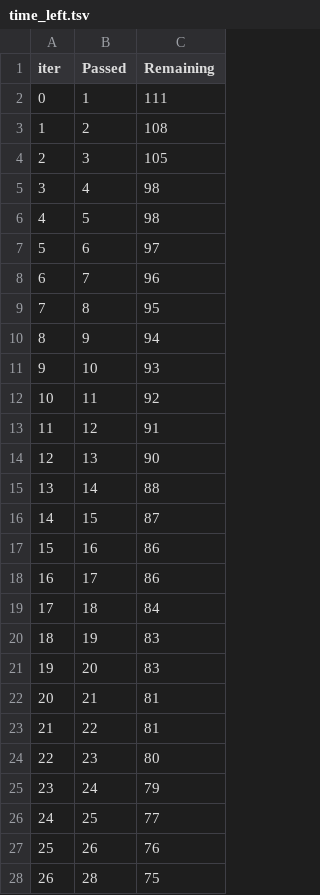
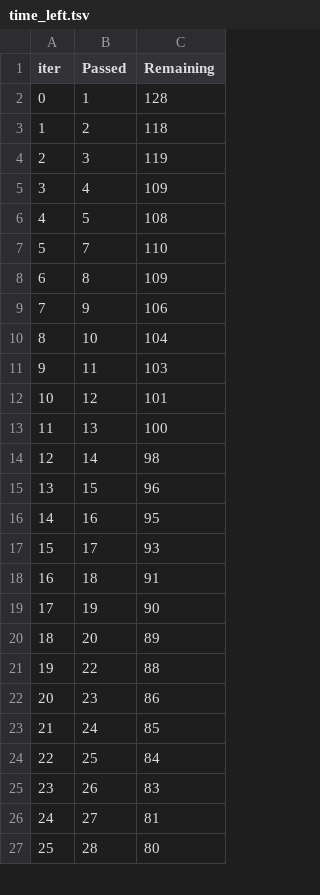
Before and after one commit to nagane09/Student-Performance-Indicator, a TSV file: catboost_info/time_left.tsv, drawn as a sheet; only a part is shown; removed rows and columns are numbered as before the commit, all else as after; the diff covers the shown part only; the diff names each change by its address in the sheet, - before the commit and + after, or states it on an @@ line.

```diff
--- a/catboost_info/time_left.tsv
+++ b/catboost_info/time_left.tsv
-C2 (Remaining): 111
+C2 (Remaining): 128
-C3 (Remaining): 108
+C3 (Remaining): 118
-C4 (Remaining): 105
+C4 (Remaining): 119
-C5 (Remaining): 98
+C5 (Remaining): 109
-C6 (Remaining): 98
+C6 (Remaining): 108
-row 7: 5 | 6 | 97
@@ column A (iter) renumbered between rows 7 and 96 @@
-C7 (Remaining): 96
+C7 (Remaining): 110
-C8 (Remaining): 95
+C8 (Remaining): 109
-C9 (Remaining): 94
+C9 (Remaining): 106
-C10 (Remaining): 93
+C10 (Remaining): 104
-C11 (Remaining): 92
+C11 (Remaining): 103
-C12 (Remaining): 91
+C12 (Remaining): 101
-C13 (Remaining): 90
+C13 (Remaining): 100
-C14 (Remaining): 88
+C14 (Remaining): 98
-C15 (Remaining): 87
+C15 (Remaining): 96
-C16 (Remaining): 86
+C16 (Remaining): 95
-C17 (Remaining): 86
+C17 (Remaining): 93
-C18 (Remaining): 84
+C18 (Remaining): 91
-C19 (Remaining): 83
+C19 (Remaining): 90
-C20 (Remaining): 83
+C20 (Remaining): 89
-row 22: 20 | 21 | 81
-C21 (Remaining): 81
+C21 (Remaining): 88
-C22 (Remaining): 80
+C22 (Remaining): 86
-C23 (Remaining): 79
+C23 (Remaining): 85
-C24 (Remaining): 77
+C24 (Remaining): 84
-C25 (Remaining): 76
+C25 (Remaining): 83
+row 26: 24 | 27 | 81
-C27 (Remaining): 75
+C27 (Remaining): 80
```
Also changed, not shown: 7 added rows, 6 removed rows and 67 edited cells elsewhere in this file, 5 other files.
